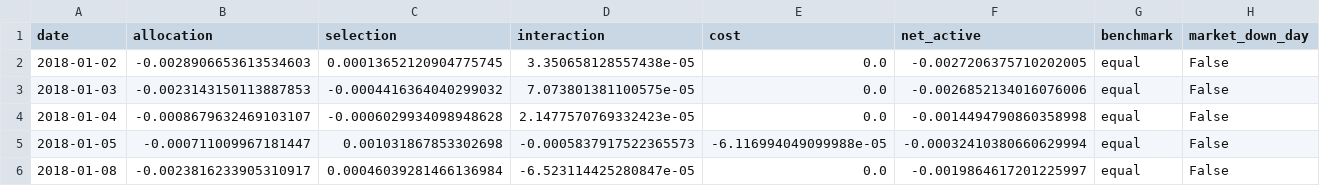
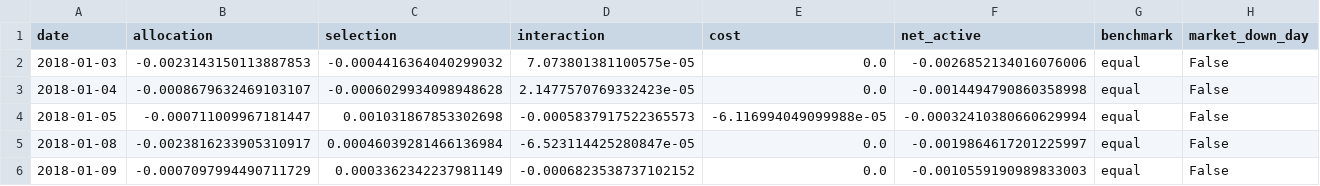
Before and after one commit to ericxuzhesheng/Relaxed-Risk-Parity-Research, a CSV file: results/tables/primary_brinson_equal_daily.csv, drawn as a sheet; only a part is shown; the shorter side is filled out with more unchanged rows; the diff names each change by its address in the sheet, - before the commit and + after, or states it on an @@ line.

```diff
--- a/results/tables/primary_brinson_equal_daily.csv
+++ b/results/tables/primary_brinson_equal_daily.csv
-row 2: 2018-01-02 | -0.0028906653613534603 | 0.00013652120904775745 | 3.350658128557438e-05 | 0.0 | -0.0027206375710202005 | equal | False
```
Also changed, not shown: results/tables/primary_brinson_categories.csv, results/tables/primary_brinson_matched_equal_daily.csv, 16 other files.
